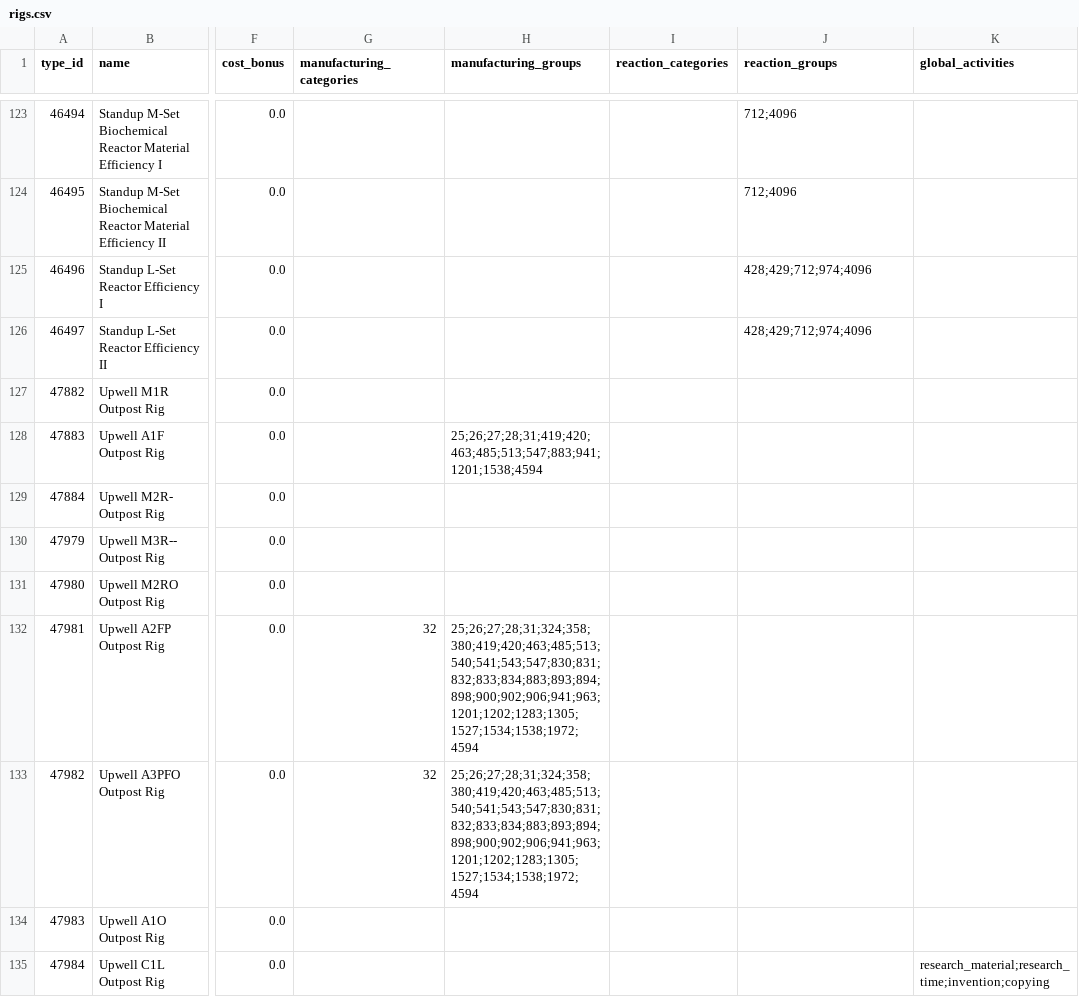
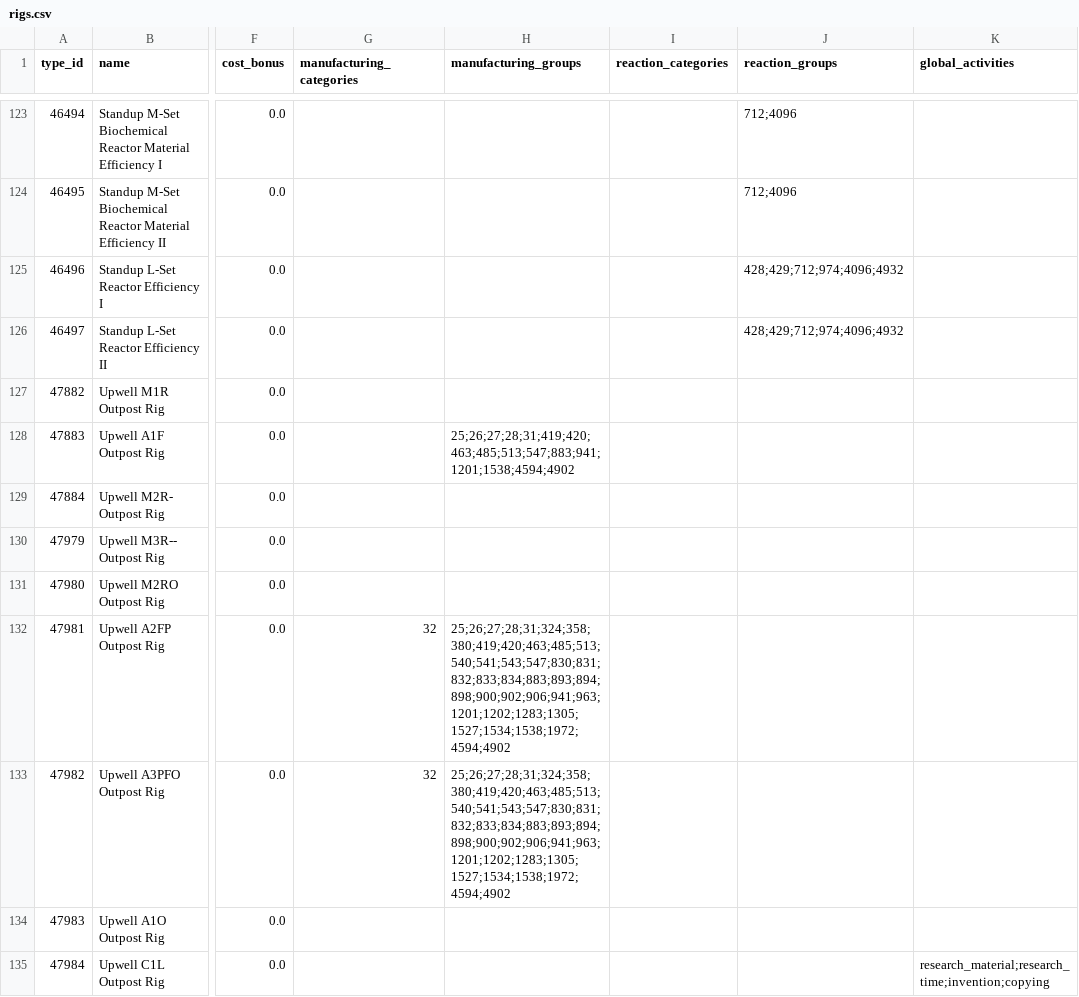
Before and after one commit to autonomouslogic/eve-ref, a CSV file: src/main/resources/industry/rigs.csv, drawn as a sheet; only a part is shown, gaps mark what is left out; the diff covers the shown part only; the diff names each change by its address in the sheet, - before the commit and + after, or states it on an @@ line.

Commit message:
fix: Updated industry resources

```diff
--- a/src/main/resources/industry/rigs.csv
+++ b/src/main/resources/industry/rigs.csv
-J125:J126 (reaction_groups): 428;429;712;974;4096
+J125:J126 (reaction_groups): 428;429;712;974;4096;4932
-H128 (manufacturing_groups): 25;26;27;28;31;419;420;463;485;513;547;883;941;1201;1538;4594
+H128 (manufacturing_groups): 25;26;27;28;31;419;420;463;485;513;547;883;941;1201;1538;4594;4902
-H132:H133 (manufacturing_groups): 25;26;27;28;31;324;358;380;419;420;463;485;513;540;541;543;547;830;831;832;833;834;883;893;894;898;900;902;906;941;963;1201;1202;1283;1305;1527;1534;1538;1972;4594
+H132:H133 (manufacturing_groups): 25;26;27;28;31;324;358;380;419;420;463;485;513;540;541;543;547;830;831;832;833;834;883;893;894;898;900;902;906;941;963;1201;1202;1283;1305;1527;1534;1538;1972;4594;4902
```
Also changed, not shown: 35 edited cells elsewhere in this file.
